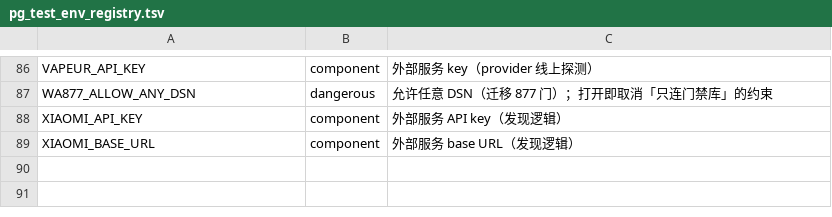
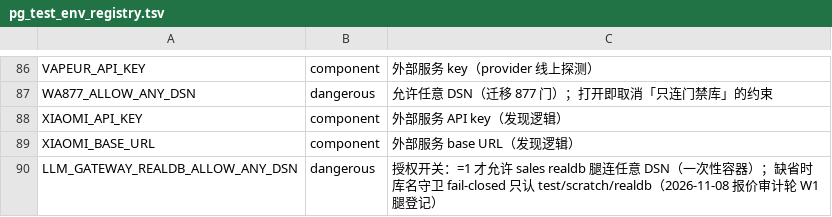
Before and after one commit to halfking/ai-native-gateway-core, a TSV file: scripts/ursmcheck/pg_test_env_registry.tsv, drawn as a sheet; only a part is shown, gaps mark what is left out.

Commit message:
fix(ursmcheck): MCP 网关轮 + R189 轮带入的台账漂移收口 —— 8 门红→2（余 2 红为 252/211 生产采集面）
- admin-routes 快照重生成 620→672（MCP 网关 be33b0202 约 +52 路由）+ post-surface 台账补 52 行（class=not-probed-not-reached）⇒ TestAdminRoutesSnapshot/TestPostSurfaceLedger 绿
- request-surface 第十一次重钉（Recovery 8204/Auth 8219/链 8192-8224，三面同钉：对拍表+设计页+认证表 A1）⇒ TestRequestSurface* 三门绿
- pipefail 台账：量具重跑补 10 候选（probe-schedule-audit R1-R5 五同形 + migration-retired 测试行）+ 6 行人工裁决（判据量/平台标注/规范句式逐条过门）+ 判据行位漂移删除 10 行 ⇒ TestPipefailRace 全族绿
- section-1975 清单从生成器逐字重生成（64 needs-human-read/18 candidate/18 safe）⇒ 逐字节门绿
- gocache 登记簿 165→166（tests/mcp-gateway-maestro/run.sh 新脚本按 r1048 门接线 scripts/lib/gocache.sh 专用缓存，不是豁免）⇒ 绿
- pg_test_env_registry 登记 LLM_GATEWAY_REALDB_ALLOW_ANY_DSN（dangerous 开关类，随 b8aa8fe4c 的 DSN 双登记补齐第三面）⇒ 绿
- 余 2 红（TestDbObjectGapLedger/TestInstallerReachability）：两台账是 local/fresh/252/211 四环境底账（census bundle 采集于 10-30），重生成需 252/211 生产 PG 连接 ⇒ 归属 252 采集面轮次（本机仅 local 单环境，强行 bundle 会把四环境列坍缩——已试并回滚，ledger 资产保持原样）

```diff
--- a/scripts/ursmcheck/pg_test_env_registry.tsv
+++ b/scripts/ursmcheck/pg_test_env_registry.tsv
@@ -89 +89,2 @@ XIAOMI_API_KEY	component	外部服务 API key（发现逻辑）
 XIAOMI_BASE_URL	component	外部服务 base URL（发现逻辑）
+LLM_GATEWAY_REALDB_ALLOW_ANY_DSN	dangerous	授权开关：=1 才允许 sales realdb 腿连任意 DSN（一次性容器）；缺省时库名守卫 fail-closed 只认 test/scratch/realdb（2026-11-08 报价审计轮 W1 腿登记）
```
Also changed, not shown: docs/audit/evidence/2026-10-21-pipefail-scope-drop-candidates.tsv, scripts/ursmcheck/pipefail_race_ledger.tsv, 7 other files.
